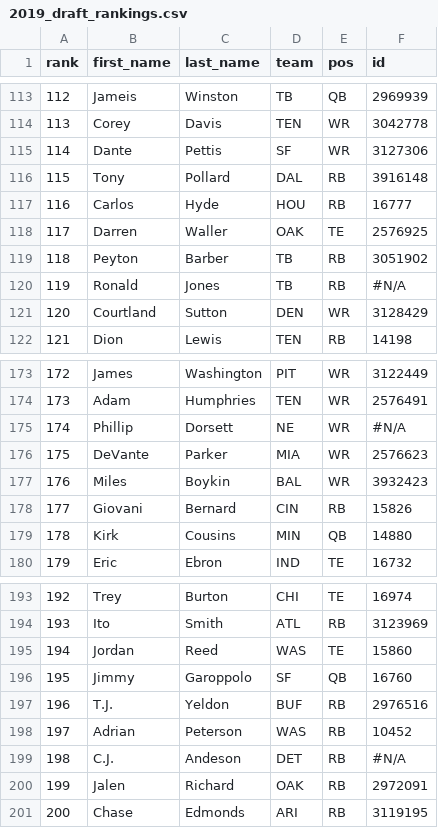
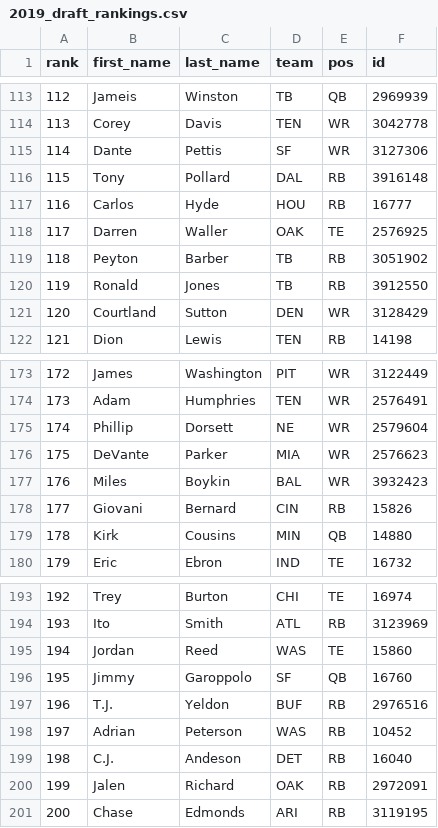
Before and after one commit to tedsmoore/ffbfinest, a CSV file: static/data/2019_draft_rankings.csv, drawn as a sheet; only a part is shown, gaps mark what is left out; the diff covers the shown part only.

```diff
--- a/static/data/2019_draft_rankings.csv
+++ b/static/data/2019_draft_rankings.csv
@@ -119,3 +119,3 @@
 118,Peyton,Barber,TB,RB,3051902
-119,Ronald,Jones,TB,RB,#N/A
+119,Ronald,Jones,TB,RB,3912550
 120,Courtland,Sutton,DEN,WR,3128429
@@ -174,3 +174,3 @@
 173,Adam,Humphries,TEN,WR,2576491
-174,Phillip,Dorsett,NE,WR,#N/A
+174,Phillip,Dorsett,NE,WR,2579604
 175,DeVante,Parker,MIA,WR,2576623
@@ -198,3 +198,3 @@
 197,Adrian,Peterson,WAS,RB,10452
-198,C.J.,Andeson,DET,RB,#N/A
+198,C.J.,Andeson,DET,RB,16040
 199,Jalen,Richard,OAK,RB,2972091
```
Also changed, not shown: 23 edited cells elsewhere in this file, 5 other files.
